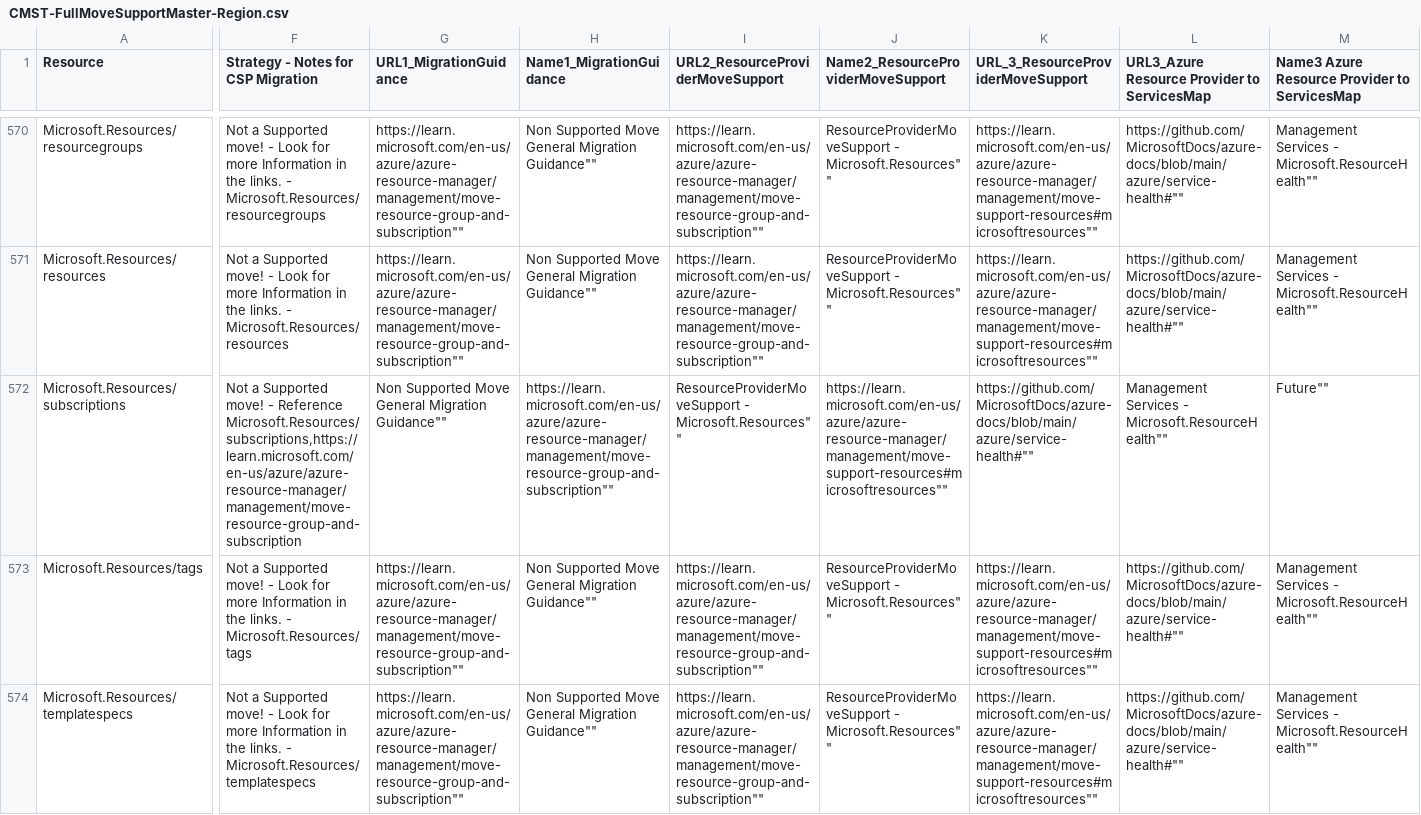
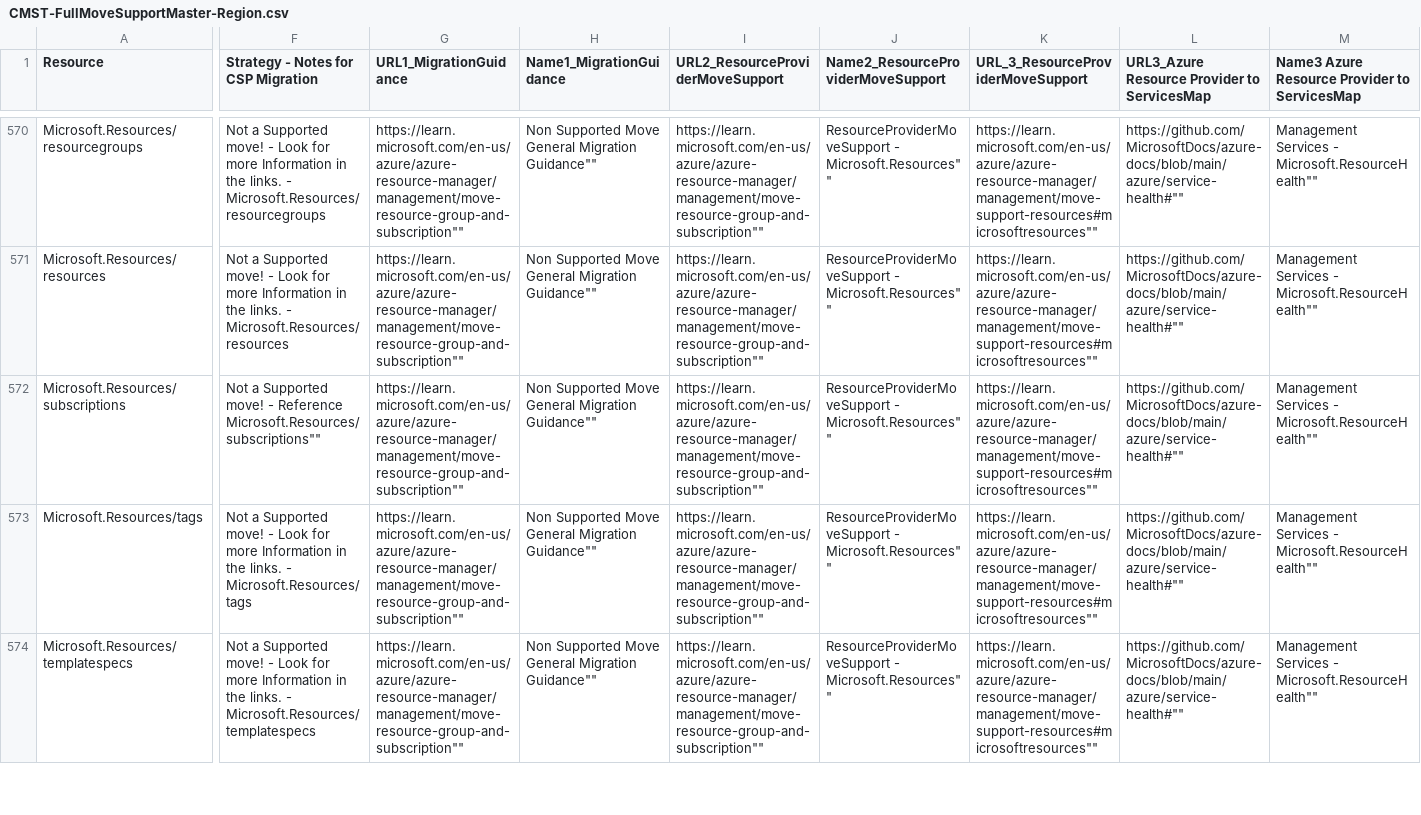
Before and after one commit to techwisejf/resource-capabilities-SCJF, a CSV file: CMST-FullMoveSupportMaster-Region.csv, drawn as a sheet; only a part is shown, gaps mark what is left out; the diff covers the shown part only; the diff names each change by its address in the sheet, - before the commit and + after, or states it on an @@ line.

Commit message:
Update CMST-FullMoveSupportMaster-Region.csv
Test 1

```diff
--- a/CMST-FullMoveSupportMaster-Region.csv
+++ b/CMST-FullMoveSupportMaster-Region.csv
-F572: …- Reference Microsoft.Resources/subscriptions,https://learn.microsoft.com/en-us/azure/azure-resource-manager/management/move-resource-group-and-subscription
+F572: …- Reference Microsoft.Resources/subscriptions""
-G572 (URL1_MigrationGuidance): Non Supported Move General Migration Guidance""
+G572 (URL1_MigrationGuidance): https://learn.microsoft.com/en-us/azure/azure-resource-manager/management/move-resource-group-and-subscription""
-H572 (Name1_MigrationGuidance): https://learn.microsoft.com/en-us/azure/azure-resource-manager/management/move-resource-group-and-subscription""
+H572 (Name1_MigrationGuidance): Non Supported Move General Migration Guidance""
-I572 (URL2_ResourceProviderMoveSupport): ResourceProviderMoveSupport - Microsoft.Resources""
+I572 (URL2_ResourceProviderMoveSupport): https://learn.microsoft.com/en-us/azure/azure-resource-manager/management/move-resource-group-and-subscription""
-J572: https://learn.microsoft.com/en-us/azure/azure-resource-manager/management/move-support-resources#microsoftresources""
+J572: ResourceProviderMoveSupport - Microsoft.Resources""
-K572: https://github.com/MicrosoftDocs/azure-docs/blob/main/azure/service-health#""
+K572: https://learn.microsoft.com/en-us/azure/azure-resource-manager/management/move-support-resources#microsoftresources""
-L572: Management Services - Microsoft.ResourceHealth""
+L572: https://github.com/MicrosoftDocs/azure-docs/blob/main/azure/service-health#""
-M572: Future""
+M572: Management Services - Microsoft.ResourceHealth""
```
Also changed, not shown: 2 edited cells elsewhere in this file.
